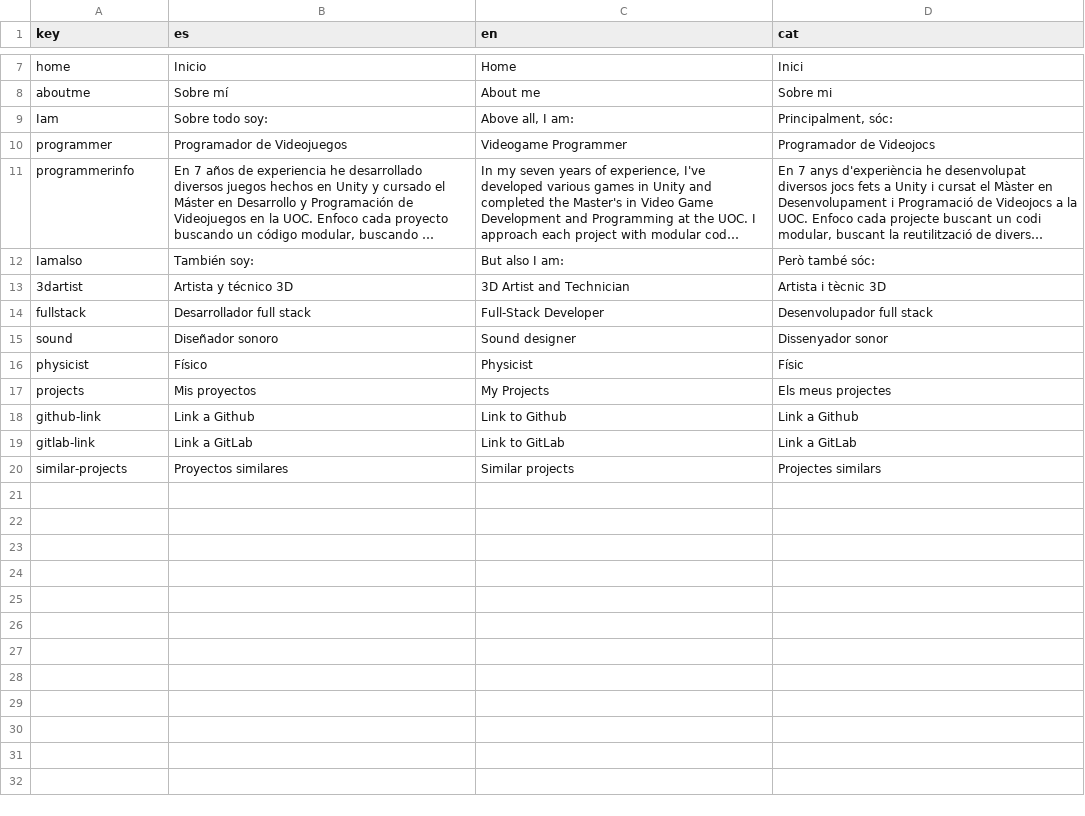
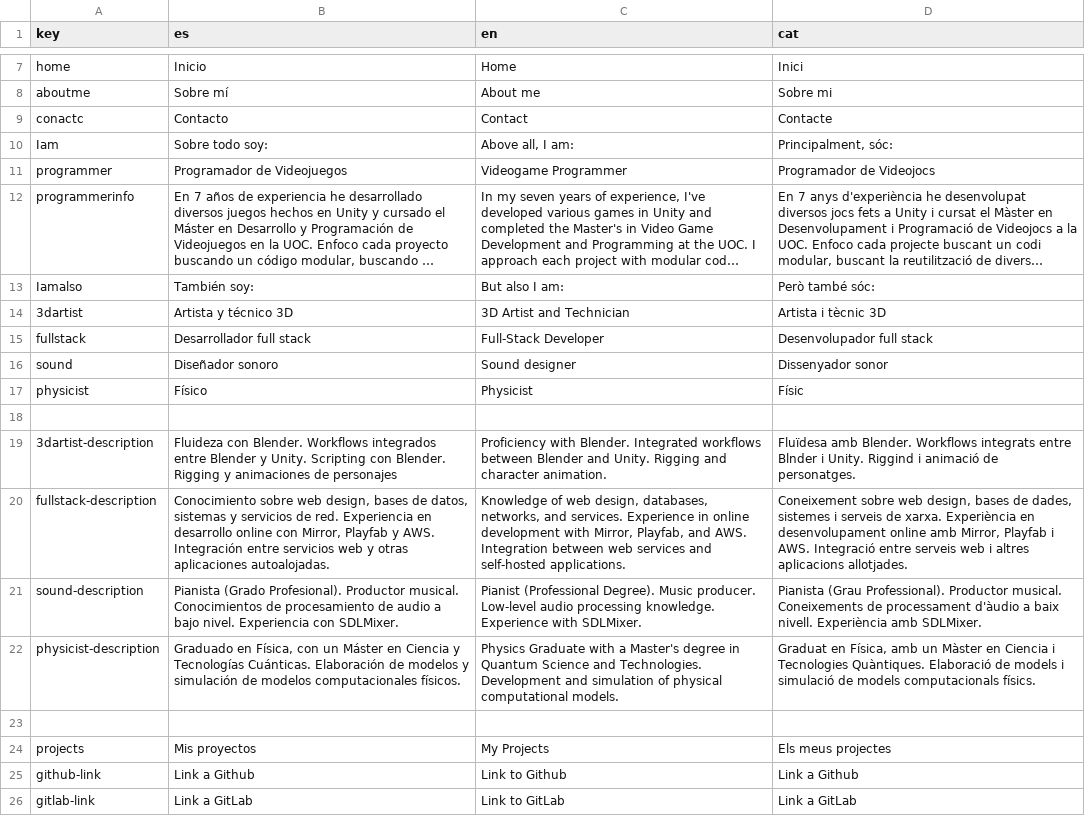
Before and after one commit to alvaroesalvaroo/portfolio, a CSV file: assets/language.csv, drawn as a sheet; only a part is shown, gaps mark what is left out; the shorter side is filled out with more unchanged rows; long unchanged cells end in …; the diff names each change by its address in the sheet, - before the commit and + after, or states it on an @@ line.

```diff
--- a/assets/language.csv
+++ b/assets/language.csv
+row 9: conactc | Contacto | Contact | Contacte
+row 18: (empty)
+row 19: 3dartist-description | Fluideza con Blender. Workflows integrados entre Blender y Unity. Scripting con Blender. Rigging y animaciones de personajes | Proficiency with Blender. Integrated workflows between Blender and Unity. Rigging and character animation. | Fluïdesa amb Blender. Workflows integrats entre Blnder i Unity. Riggind i animació de personatges.
+row 20: fullstack-description | Conocimiento sobre web design, bases de datos, sistemas y servicios de red. Experiencia en desarrollo online con Mirror, Playfab y AWS. Integración entre servicios web y otras aplicaciones autoalojadas. | Knowledge of web design, databases, networks, and services. Experience in online development with Mirror, Playfab, and AWS. Integration between web services and self-hosted applications. | Coneixement sobre web design, bases de dades, sistemes i serveis de xarxa. Experiència en desenvolupament online amb Mirror, Playfab i AWS. Integració entre serveis web i altres aplicacions allotjades.
+row 21: sound-description | Pianista (Grado Profesional). Productor musical. Conocimientos de procesamiento de audio a bajo nivel. Experiencia con SDLMixer. | Pianist (Professional Degree). Music producer. Low-level audio processing knowledge. Experience with SDLMixer. | Pianista (Grau Professional). Productor musical. Coneixements de processament d'àudio a baix nivell. Experiència amb SDLMixer.
+row 22: physicist-description | Graduado en Física, con un Máster en Ciencia y Tecnologías Cuánticas. Elaboración de modelos y simulación de modelos computacionales físicos. | Physics Graduate with a Master's degree in Quantum Science and Technologies. Development and simulation of physical computational models. | Graduat en Física, amb un Màster en Ciencia i Tecnologies Quàntiques. Elaboració de models i simulació de models computacionals físics.
+row 23: (empty)
```
Also changed, not shown: 5 other files.
